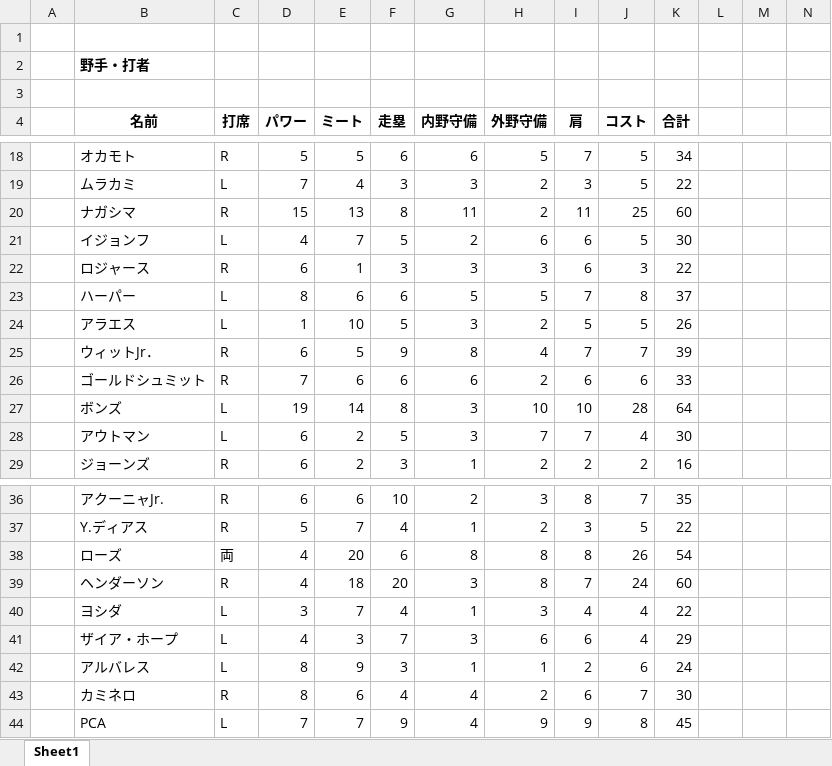
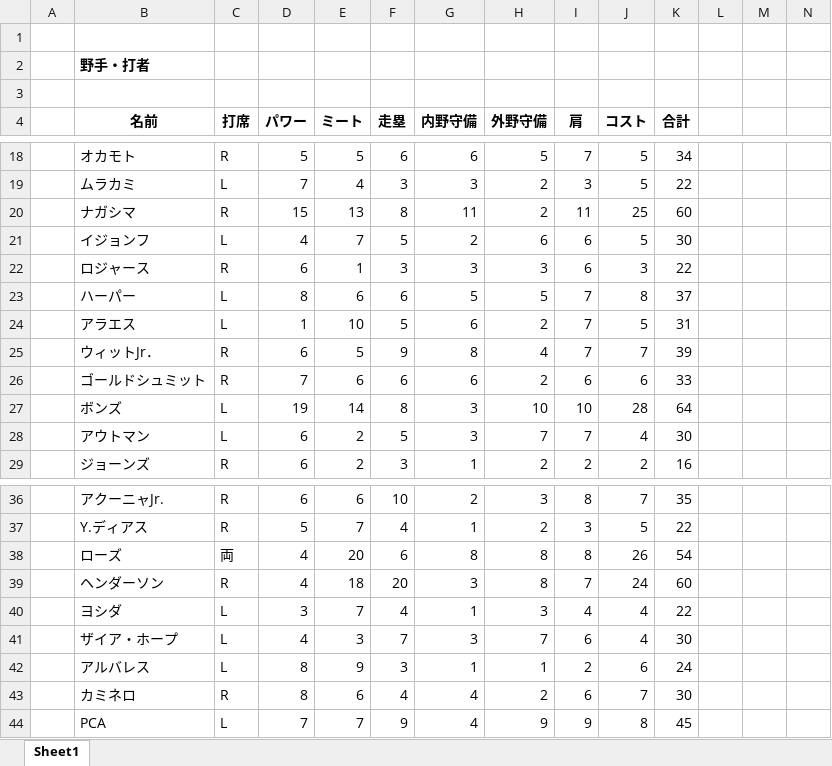
Before and after one commit to rhmgoto/base, an Excel workbook: parameters.xlsx, sheet Sheet1, drawn as a sheet; only a part is shown, gaps mark what is left out; values as stored, in another font and other column widths than the file's, no borders; the diff covers the shown part only; the diff names each change by its address in the sheet, - before the commit and + after, or states it on an @@ line.

```diff
--- a/parameters.xlsx (sheet Sheet1)
+++ b/parameters.xlsx (sheet Sheet1)
-G24 (内野守備): 3
+G24 (内野守備): 6
-I24 (肩): 5
+I24 (肩): 7
-K24 (合計): 26
+K24 (合計): 31
-H41 (外野守備): 6
+H41 (外野守備): 7
-K41 (合計): 29
+K41 (合計): 30
```
Also changed, not shown: 24 edited cells elsewhere in this sheet, 3 other files.
